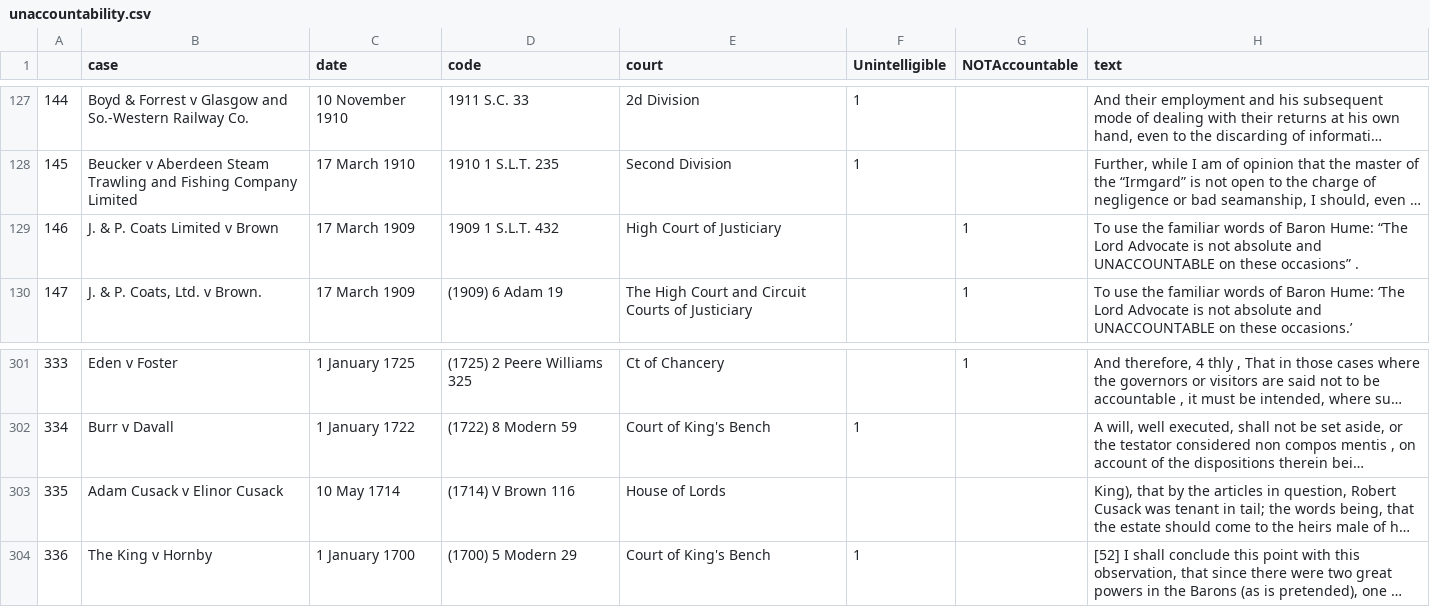
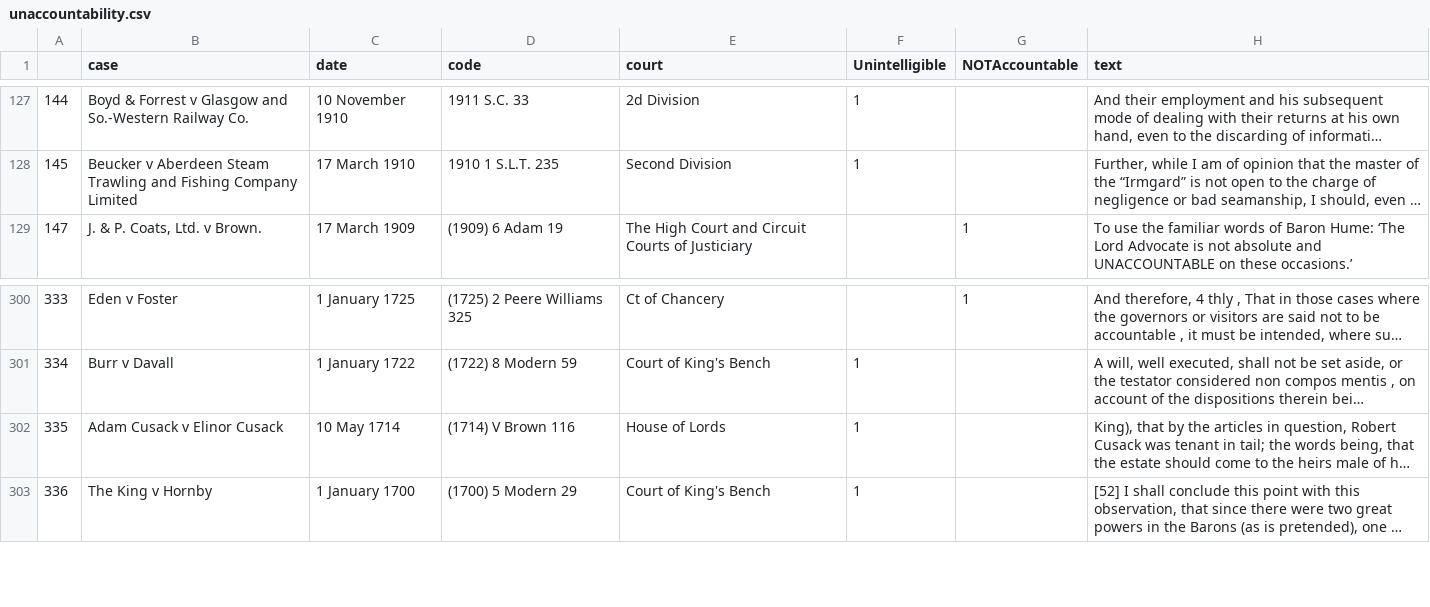
Before and after one commit to cokelly/Chicago, a CSV file: Unaccountability/unaccountability.csv, drawn as a sheet; only a part is shown, gaps mark what is left out; long unchanged cells end in …; removed rows and columns are numbered as before the commit, all else as after; the diff names each change by its address in the sheet, - before the commit and + after, or states it on an @@ line.

Commit message:
removed forgotten duplicates from csv file

```diff
--- a/Unaccountability/unaccountability.csv
+++ b/Unaccountability/unaccountability.csv
-row 129: 146 | J. & P. Coats Limited v Brown | 17 March 1909 | 1909 1 S.L.T. 432 | High Court of Justiciary |  | 1 | To use the familiar words of Baron Hume: “The Lord Advocate is not absolute and UNACCOUNTABLE on these occasions” .
-F302 (Unintelligible): (empty)
+F302 (Unintelligible): 1
```
